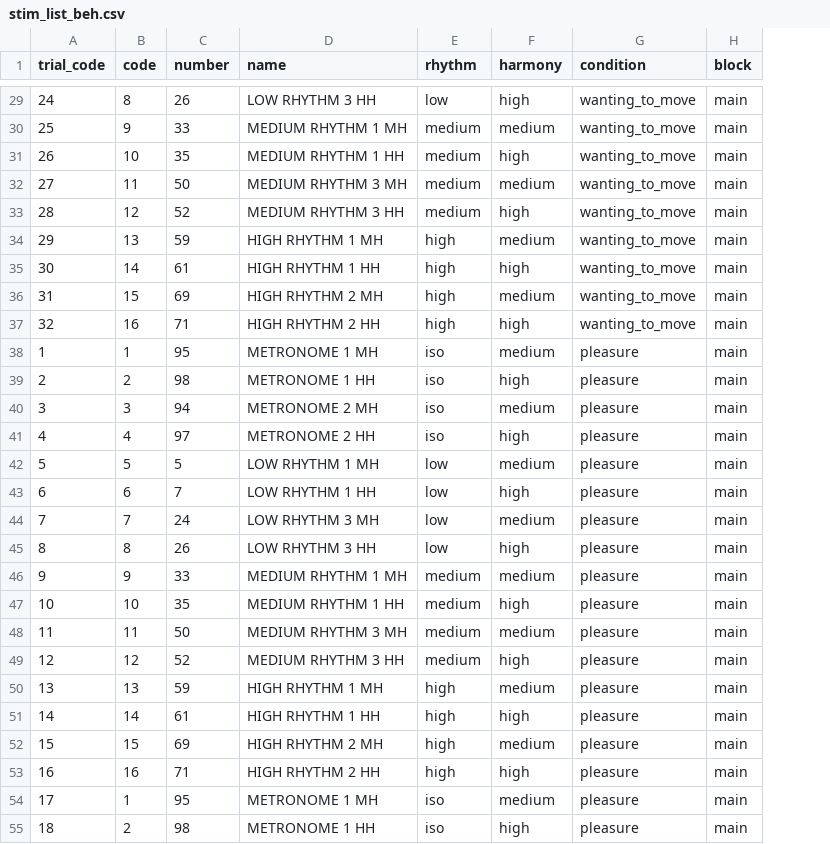
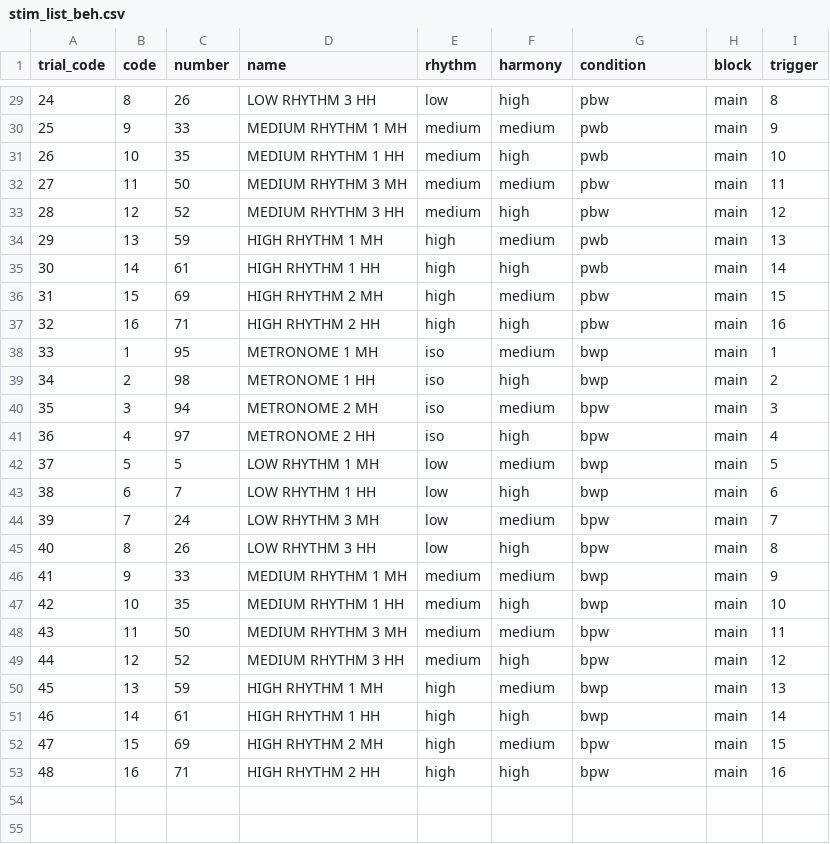
Before and after one commit to drqm/groove_MEGdisc, a CSV file: stimuli/stim_list_beh.csv, drawn as a sheet; only a part is shown, gaps mark what is left out; removed rows and columns are numbered as before the commit, all else as after; the diff covers the shown part only; the diff names each change by its address in the sheet, - before the commit and + after, or states it on an @@ line.

```diff
--- a/stimuli/stim_list_beh.csv
+++ b/stimuli/stim_list_beh.csv
+column I (trigger), rows 29-53: 8 | 9 | 10 | 11 | 12 | 13 | 14 | 15 | 16 | 1 | 2 | 3 | 4 | 5 | 6 | 7 | 8 | 9 | 10 | 11 | 12 | 13 | 14 | 15 | 16
-G29 (condition): wanting_to_move
+G29 (condition): pbw
-G30:G31 (condition): wanting_to_move
+G30:G31 (condition): pwb
-G32:G33 (condition): wanting_to_move
+G32:G33 (condition): pbw
-G34:G35 (condition): wanting_to_move
+G34:G35 (condition): pwb
-G36:G37 (condition): wanting_to_move
+G36:G37 (condition): pbw
-A38 (trial_code): 1
+A38 (trial_code): 33
-G38:G39 (condition): pleasure
+G38:G39 (condition): bwp
-A39 (trial_code): 2
+A39 (trial_code): 34
-A40 (trial_code): 3
+A40 (trial_code): 35
-G40:G41 (condition): pleasure
+G40:G41 (condition): bpw
-A41 (trial_code): 4
+A41 (trial_code): 36
-A42 (trial_code): 5
+A42 (trial_code): 37
-G42:G43 (condition): pleasure
+G42:G43 (condition): bwp
-A43 (trial_code): 6
+A43 (trial_code): 38
-A44 (trial_code): 7
+A44 (trial_code): 39
-G44:G45 (condition): pleasure
+G44:G45 (condition): bpw
-A45 (trial_code): 8
+A45 (trial_code): 40
-A46 (trial_code): 9
+A46 (trial_code): 41
-G46:G47 (condition): pleasure
+G46:G47 (condition): bwp
-A47 (trial_code): 10
+A47 (trial_code): 42
-A48 (trial_code): 11
+A48 (trial_code): 43
-G48:G49 (condition): pleasure
+G48:G49 (condition): bpw
-A49 (trial_code): 12
+A49 (trial_code): 44
-A50 (trial_code): 13
+A50 (trial_code): 45
-G50:G51 (condition): pleasure
+G50:G51 (condition): bwp
-A51 (trial_code): 14
+A51 (trial_code): 46
-A52 (trial_code): 15
+A52 (trial_code): 47
-G52:G53 (condition): pleasure
+G52:G53 (condition): bpw
-A53 (trial_code): 16
+A53 (trial_code): 48
-row 54: 17 | 1 | 95 | METRONOME 1 MH | iso | medium | pleasure | main
-row 55: 18 | 2 | 98 | METRONOME 1 HH | iso | high | pleasure | main
```
Also changed, not shown: 14 removed rows and 27 edited cells elsewhere in this file, logs/666_custom.csv, 31 other files.
